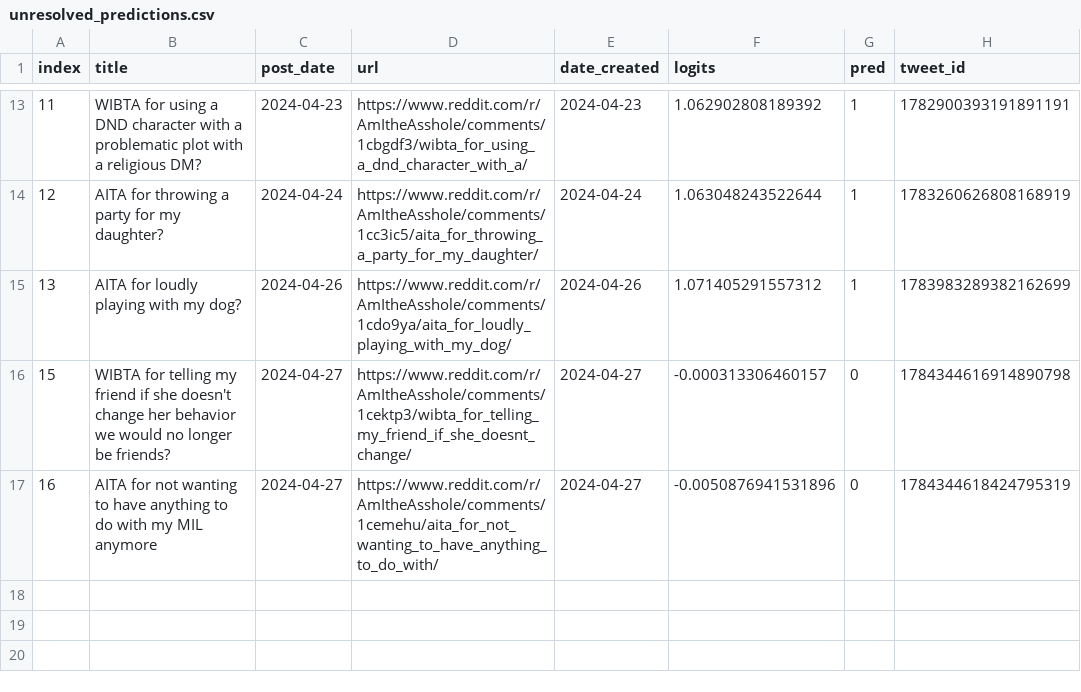
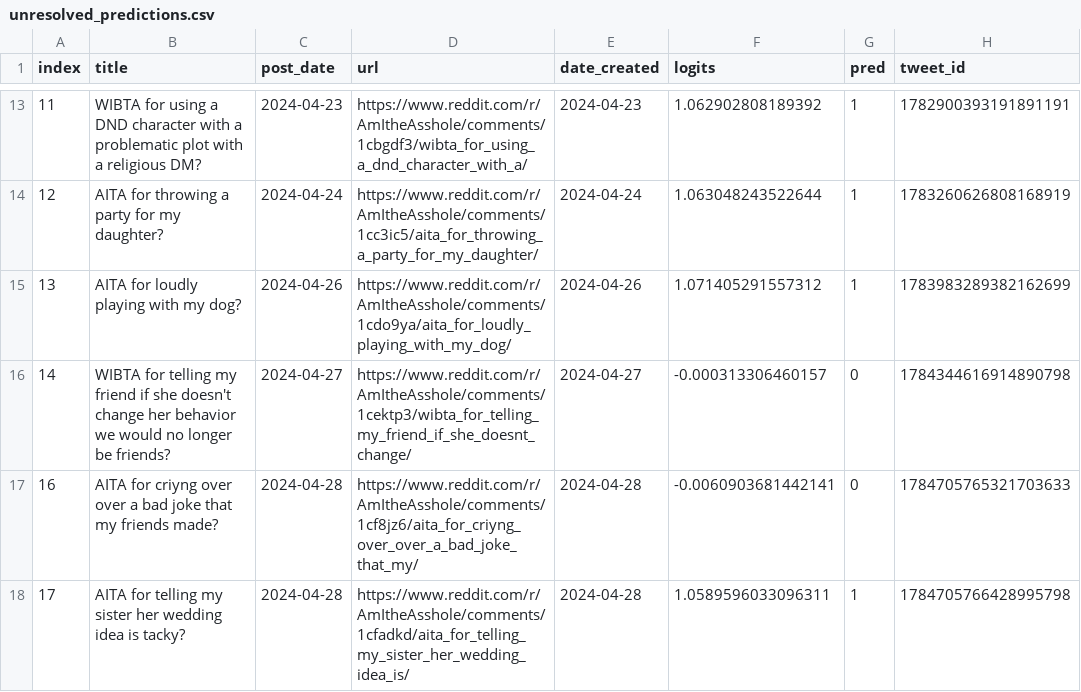
Before and after one commit to walkerped/aita_kaggle_app_tracking, a CSV file: app_tracking/prediction_sheets/unresolved_predictions.csv, drawn as a sheet; only a part is shown, gaps mark what is left out.

Commit message:
kaggle update tracking sheets

```diff
--- a/app_tracking/prediction_sheets/unresolved_predictions.csv
+++ b/app_tracking/prediction_sheets/unresolved_predictions.csv
@@ -15,3 +15,4 @@ index,title,post_date,url,date_created,logits,pred,tweet_id
 13,AITA for loudly playing with my dog?,2024-04-26,https://www.reddit.com/r/AmItheAsshole/comments/1cdo9ya/aita_for_loudly_playing_with_my_dog/,2024-04-26,1.071405291557312,1,1783983289382162699
-15,WIBTA for telling my friend if she doesn't change her behavior we would no longer be friends?,2024-04-27,https://www.reddit.com/r/AmItheAsshole/comments/1cektp3/wibta_for_telling_my_friend_if_she_doesnt_change/,2024-04-27,-0.000313306460157,0,1784344616914890798
-16,AITA for not wanting to have anything to do with my MIL anymore,2024-04-27,https://www.reddit.com/r/AmItheAsshole/comments/1cemehu/aita_for_not_wanting_to_have_anything_to_do_with/,2024-04-27,-0.0050876941531896,0,1784344618424795319
+14,WIBTA for telling my friend if she doesn't change her behavior we would no longer be friends?,2024-04-27,https://www.reddit.com/r/AmItheAsshole/comments/1cektp3/wibta_for_telling_my_friend_if_she_doesnt_change/,2024-04-27,-0.000313306460157,0,1784344616914890798
+16,AITA for criyng over over a bad joke that my friends made?,2024-04-28,https://www.reddit.com/r/AmItheAsshole/comments/1cf8jz6/aita_for_criyng_over_over_a_bad_joke_that_my/,2024-04-28,-0.0060903681442141,0,1784705765321703633
+17,AITA for telling my sister her wedding idea is tacky? ,2024-04-28,https://www.reddit.com/r/AmItheAsshole/comments/1cfadkd/aita_for_telling_my_sister_her_wedding_idea_is/,2024-04-28,1.0589596033096311,1,1784705766428995798
```
Also changed, not shown: 3 other files.
